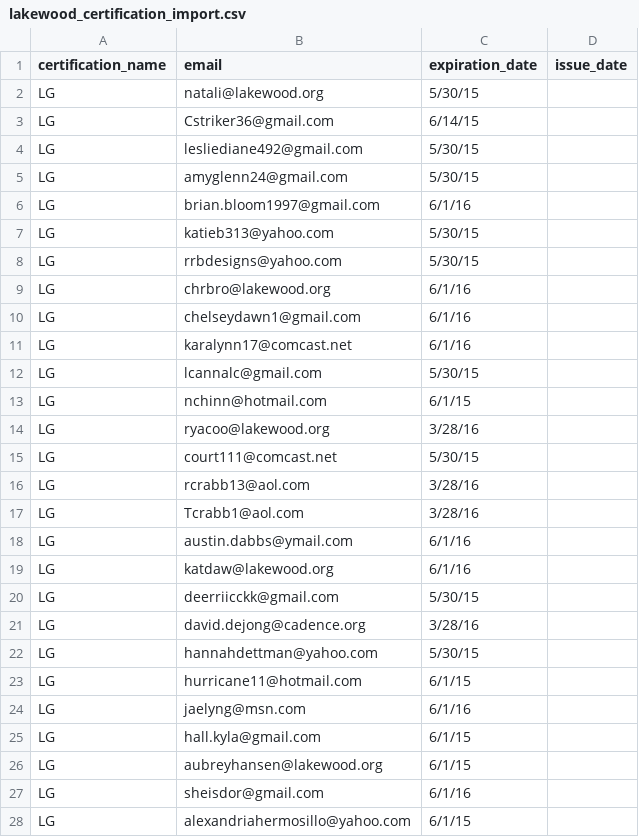
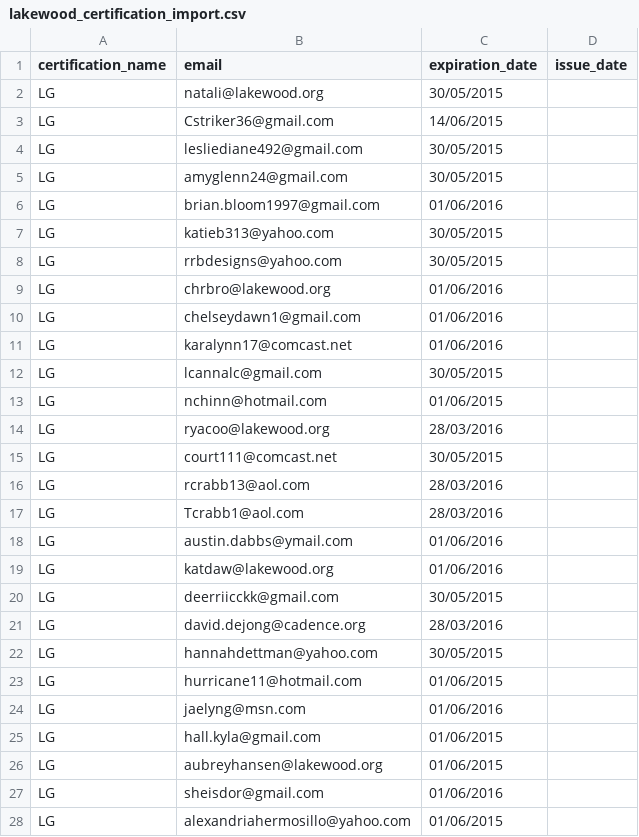
Before and after one commit to willpiers/digiquatics, a CSV file: db/data/lakewood/lakewood_certification_import.csv, drawn as a sheet; only a part is shown; the diff covers the shown part only.

Commit message:
reformat date

```diff
--- a/db/data/lakewood/lakewood_certification_import.csv
+++ b/db/data/lakewood/lakewood_certification_import.csv
@@ -1,28 +1,28 @@
 certification_name,email,expiration_date,issue_date
-LG,natali@lakewood.org,5/30/15,
-LG,Cstriker36@gmail.com,6/14/15,
-LG,lesliediane492@gmail.com,5/30/15,
-LG,amyglenn24@gmail.com,5/30/15,
-LG,brian.bloom1997@gmail.com,6/1/16,
-LG,katieb313@yahoo.com,5/30/15,
-LG,rrbdesigns@yahoo.com,5/30/15,
-LG,chrbro@lakewood.org,6/1/16,
-LG,chelseydawn1@gmail.com,6/1/16,
-LG,karalynn17@comcast.net,6/1/16,
-LG,lcannalc@gmail.com,5/30/15,
-LG,nchinn@hotmail.com,6/1/15,
-LG,ryacoo@lakewood.org,3/28/16,
-LG,court111@comcast.net,5/30/15,
-LG,rcrabb13@aol.com,3/28/16,
-LG,Tcrabb1@aol.com,3/28/16,
-LG,austin.dabbs@ymail.com,6/1/16,
-LG,katdaw@lakewood.org,6/1/16,
-LG,deerriicckk@gmail.com,5/30/15,
-LG,david.dejong@cadence.org,3/28/16,
-LG,hannahdettman@yahoo.com,5/30/15,
-LG,hurricane11@hotmail.com,6/1/15,
-LG,jaelyng@msn.com,6/1/16,
-LG,hall.kyla@gmail.com,6/1/15,
-LG,aubreyhansen@lakewood.org,6/1/15,
-LG,sheisdor@gmail.com,6/1/16,
-LG,alexandriahermosillo@yahoo.com,6/1/15,
+LG,natali@lakewood.org,30/05/2015,
+LG,Cstriker36@gmail.com,14/06/2015,
+LG,lesliediane492@gmail.com,30/05/2015,
+LG,amyglenn24@gmail.com,30/05/2015,
+LG,brian.bloom1997@gmail.com,01/06/2016,
+LG,katieb313@yahoo.com,30/05/2015,
+LG,rrbdesigns@yahoo.com,30/05/2015,
+LG,chrbro@lakewood.org,01/06/2016,
+LG,chelseydawn1@gmail.com,01/06/2016,
+LG,karalynn17@comcast.net,01/06/2016,
+LG,lcannalc@gmail.com,30/05/2015,
+LG,nchinn@hotmail.com,01/06/2015,
+LG,ryacoo@lakewood.org,28/03/2016,
+LG,court111@comcast.net,30/05/2015,
+LG,rcrabb13@aol.com,28/03/2016,
+LG,Tcrabb1@aol.com,28/03/2016,
+LG,austin.dabbs@ymail.com,01/06/2016,
+LG,katdaw@lakewood.org,01/06/2016,
+LG,deerriicckk@gmail.com,30/05/2015,
+LG,david.dejong@cadence.org,28/03/2016,
+LG,hannahdettman@yahoo.com,30/05/2015,
+LG,hurricane11@hotmail.com,01/06/2015,
+LG,jaelyng@msn.com,01/06/2016,
+LG,hall.kyla@gmail.com,01/06/2015,
+LG,aubreyhansen@lakewood.org,01/06/2015,
+LG,sheisdor@gmail.com,01/06/2016,
+LG,alexandriahermosillo@yahoo.com,01/06/2015,
```
Also changed, not shown: 82 edited cells elsewhere in this file.
